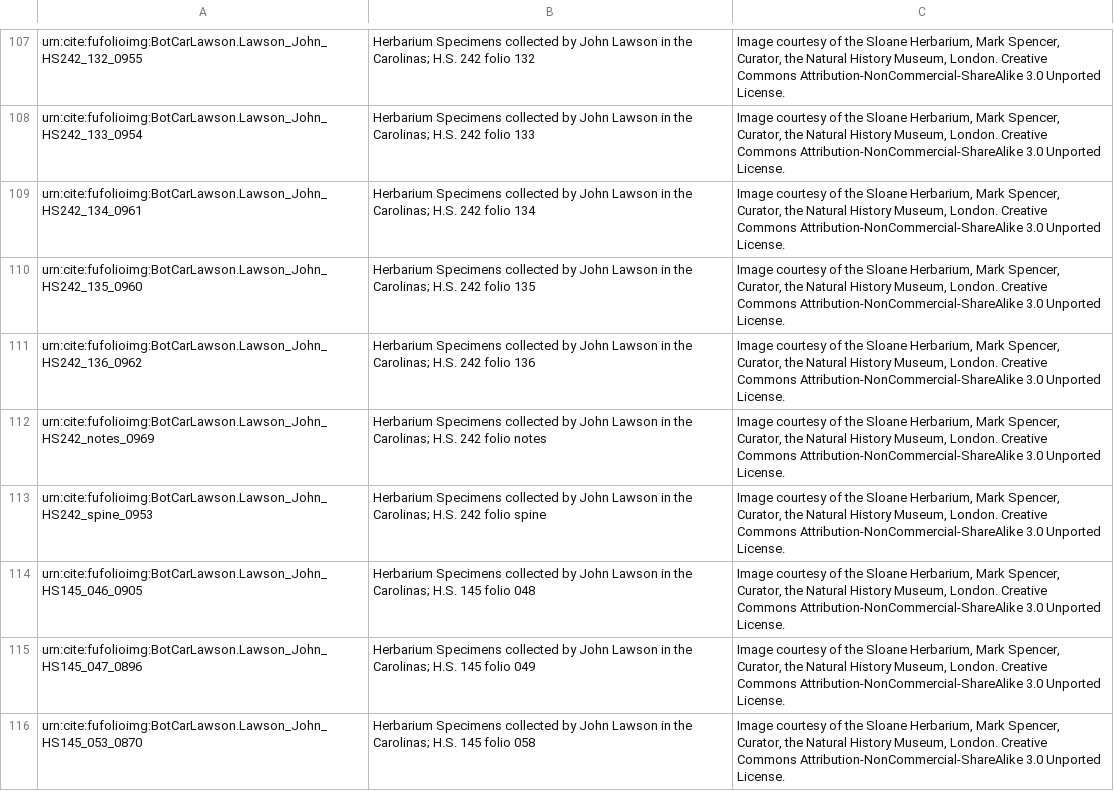
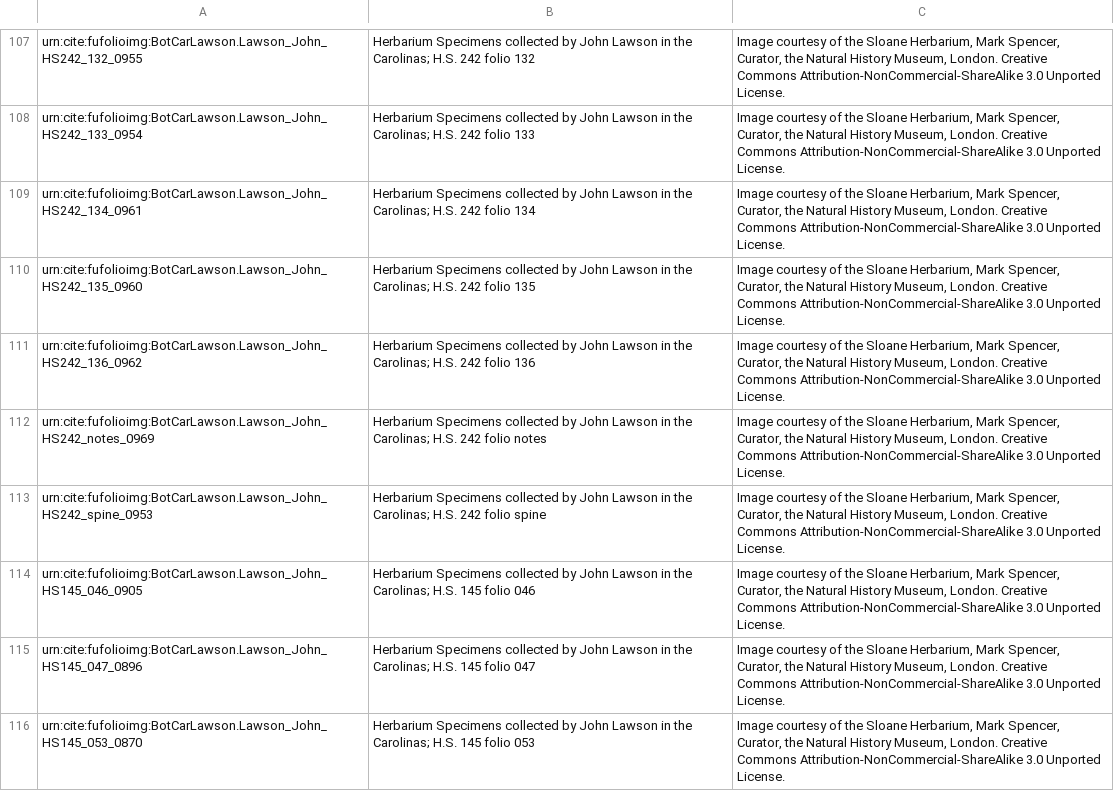
Before and after one commit to botcar/botcar-data, a CSV file: images/imagedata/Lawsonimg.csv, drawn as a sheet; only a part is shown, gaps mark what is left out.

Commit message:
Update Lawsonimg.csv

```diff
--- a/images/imagedata/Lawsonimg.csv
+++ b/images/imagedata/Lawsonimg.csv
@@ -113,4 +113,4 @@
 "urn:cite:fufolioimg:BotCarLawson.Lawson_John_HS242_spine_0953","Herbarium Specimens collected by John Lawson in the Carolinas;  H.S. 242 folio spine","Image courtesy of the Sloane Herbarium, Mark Spencer, Curator, the Natural History Museum, London. Creative Commons Attribution-NonCommercial-ShareAlike 3.0 Unported License."
-"urn:cite:fufolioimg:BotCarLawson.Lawson_John_HS145_046_0905","Herbarium Specimens collected by John Lawson in the Carolinas;  H.S. 145 folio 048","Image courtesy of the Sloane Herbarium, Mark Spencer, Curator, the Natural History Museum, London. Creative Commons Attribution-NonCommercial-ShareAlike 3.0 Unported License."
-"urn:cite:fufolioimg:BotCarLawson.Lawson_John_HS145_047_0896","Herbarium Specimens collected by John Lawson in the Carolinas;  H.S. 145 folio 049","Image courtesy of the Sloane Herbarium, Mark Spencer, Curator, the Natural History Museum, London. Creative Commons Attribution-NonCommercial-ShareAlike 3.0 Unported License."
-"urn:cite:fufolioimg:BotCarLawson.Lawson_John_HS145_053_0870","Herbarium Specimens collected by John Lawson in the Carolinas;  H.S. 145 folio 058","Image courtesy of the Sloane Herbarium, Mark Spencer, Curator, the Natural History Museum, London. Creative Commons Attribution-NonCommercial-ShareAlike 3.0 Unported License."
+"urn:cite:fufolioimg:BotCarLawson.Lawson_John_HS145_046_0905","Herbarium Specimens collected by John Lawson in the Carolinas;  H.S. 145 folio 046","Image courtesy of the Sloane Herbarium, Mark Spencer, Curator, the Natural History Museum, London. Creative Commons Attribution-NonCommercial-ShareAlike 3.0 Unported License."
+"urn:cite:fufolioimg:BotCarLawson.Lawson_John_HS145_047_0896","Herbarium Specimens collected by John Lawson in the Carolinas;  H.S. 145 folio 047","Image courtesy of the Sloane Herbarium, Mark Spencer, Curator, the Natural History Museum, London. Creative Commons Attribution-NonCommercial-ShareAlike 3.0 Unported License."
+"urn:cite:fufolioimg:BotCarLawson.Lawson_John_HS145_053_0870","Herbarium Specimens collected by John Lawson in the Carolinas;  H.S. 145 folio 053","Image courtesy of the Sloane Herbarium, Mark Spencer, Curator, the Natural History Museum, London. Creative Commons Attribution-NonCommercial-ShareAlike 3.0 Unported License."
```
